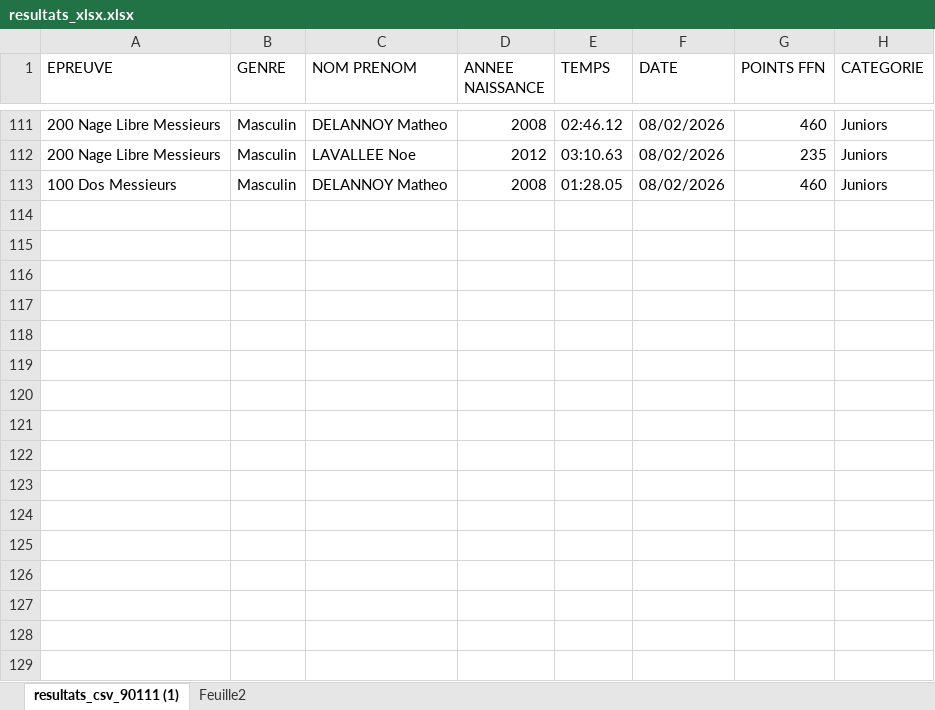
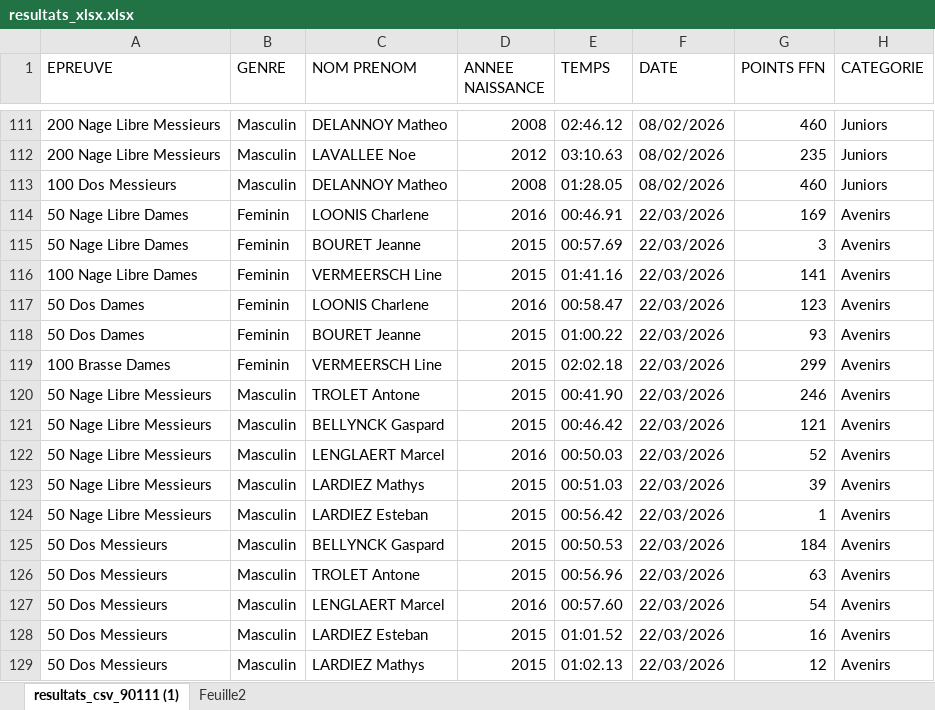
Before and after one commit to AlexandreF59/Club-natation, an Excel workbook: data/resultats_xlsx.xlsx, sheet resultats_csv_90111 (1), drawn as a sheet; only a part is shown, gaps mark what is left out; values as stored, in another font and other column widths than the file's, no borders; the diff names each change by its address in the sheet, - before the commit and + after, or states it on an @@ line.

```diff
--- a/data/resultats_xlsx.xlsx (sheet resultats_csv_90111 (1))
+++ b/data/resultats_xlsx.xlsx (sheet resultats_csv_90111 (1))
+row 114: 50 Nage Libre Dames | Feminin | LOONIS Charlene | 2016 | 00:46.91 | 22/03/2026 | 169 | Avenirs
+row 115: 50 Nage Libre Dames | Feminin | BOURET Jeanne | 2015 | 00:57.69 | 22/03/2026 | 3 | Avenirs
+row 116: 100 Nage Libre Dames | Feminin | VERMEERSCH Line | 2015 | 01:41.16 | 22/03/2026 | 141 | Avenirs
+row 117: 50 Dos Dames | Feminin | LOONIS Charlene | 2016 | 00:58.47 | 22/03/2026 | 123 | Avenirs
+row 118: 50 Dos Dames | Feminin | BOURET Jeanne | 2015 | 01:00.22 | 22/03/2026 | 93 | Avenirs
+row 119: 100 Brasse Dames | Feminin | VERMEERSCH Line | 2015 | 02:02.18 | 22/03/2026 | 299 | Avenirs
+row 120: 50 Nage Libre Messieurs | Masculin | TROLET Antone | 2015 | 00:41.90 | 22/03/2026 | 246 | Avenirs
+row 121: 50 Nage Libre Messieurs | Masculin | BELLYNCK Gaspard | 2015 | 00:46.42 | 22/03/2026 | 121 | Avenirs
+row 122: 50 Nage Libre Messieurs | Masculin | LENGLAERT Marcel | 2016 | 00:50.03 | 22/03/2026 | 52 | Avenirs
+row 123: 50 Nage Libre Messieurs | Masculin | LARDIEZ Mathys | 2015 | 00:51.03 | 22/03/2026 | 39 | Avenirs
+row 124: 50 Nage Libre Messieurs | Masculin | LARDIEZ Esteban | 2015 | 00:56.42 | 22/03/2026 | 1 | Avenirs
+row 125: 50 Dos Messieurs | Masculin | BELLYNCK Gaspard | 2015 | 00:50.53 | 22/03/2026 | 184 | Avenirs
+row 126: 50 Dos Messieurs | Masculin | TROLET Antone | 2015 | 00:56.96 | 22/03/2026 | 63 | Avenirs
+row 127: 50 Dos Messieurs | Masculin | LENGLAERT Marcel | 2016 | 00:57.60 | 22/03/2026 | 54 | Avenirs
+row 128: 50 Dos Messieurs | Masculin | LARDIEZ Esteban | 2015 | 01:01.52 | 22/03/2026 | 16 | Avenirs
+row 129: 50 Dos Messieurs | Masculin | LARDIEZ Mathys | 2015 | 01:02.13 | 22/03/2026 | 12 | Avenirs
```
Also changed, not shown: 11 other files.
